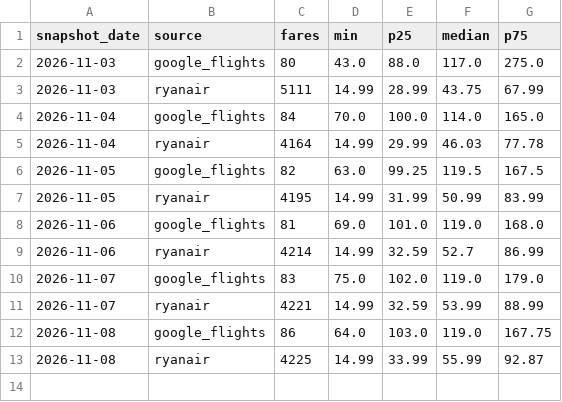
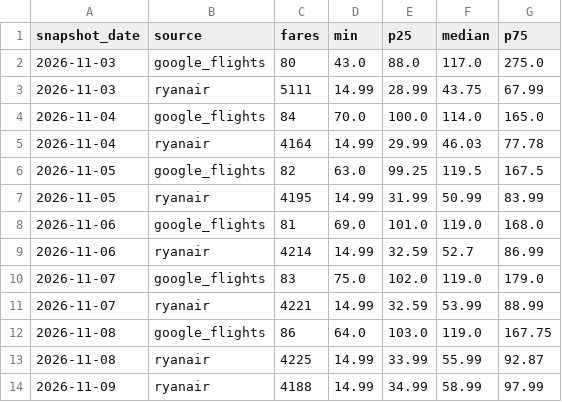
Before and after one commit to bartuturan/germany-flight-fares, a CSV file: data/germany_fares_daily_summary.csv, drawn as a sheet.

```diff
--- a/data/germany_fares_daily_summary.csv
+++ b/data/germany_fares_daily_summary.csv
@@ -13 +13,2 @@ snapshot_date,source,fares,min,p25,median,p75
 2026-11-08,ryanair,4225,14.99,33.99,55.99,92.87
+2026-11-09,ryanair,4188,14.99,34.99,58.99,97.99
```
Also changed, not shown: data/quality/quality_log.csv, 2 other files.
